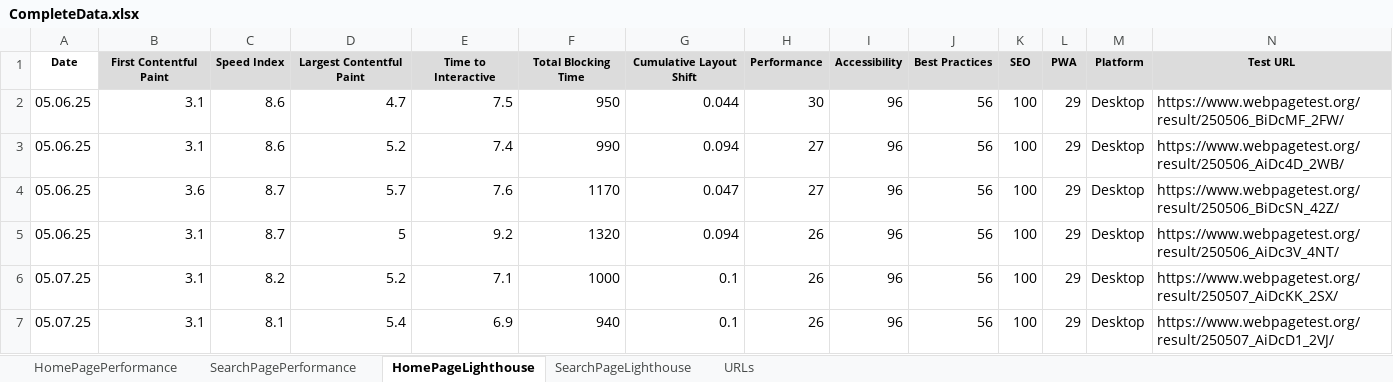
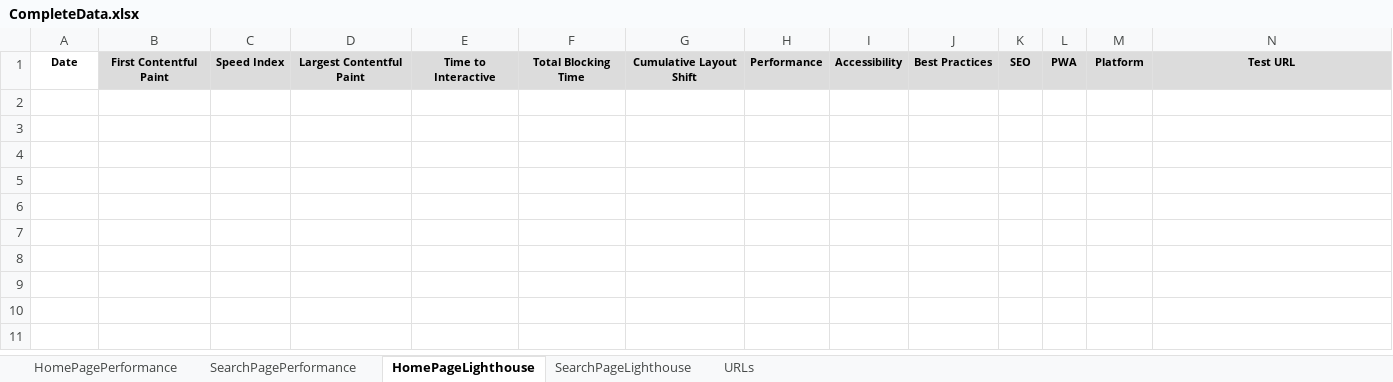
Before and after one commit to nitishkumar2010/WPTAPIAutomation, an Excel workbook: Parameters/CompleteData.xlsx, sheet HomePageLighthouse, drawn as a sheet; values as stored, in another font and other column widths than the file's, no borders; the diff names each change by its address in the sheet, - before the commit and + after, or states it on an @@ line.

```diff
--- a/Parameters/CompleteData.xlsx (sheet HomePageLighthouse)
+++ b/Parameters/CompleteData.xlsx (sheet HomePageLighthouse)
-row 2: 05.06.25 | 3.1 | 8.6 | 4.7 | 7.5 | 950 | 0.044 | 30 | 96 | 56 | 100 | 29 | Desktop | https://www.webpagetest.org/result/250506_BiDcMF_2FW/
-row 3: 05.06.25 | 3.1 | 8.6 | 5.2 | 7.4 | 990 | 0.094 | 27 | 96 | 56 | 100 | 29 | Desktop | https://www.webpagetest.org/result/250506_AiDc4D_2WB/
-row 4: 05.06.25 | 3.6 | 8.7 | 5.7 | 7.6 | 1170 | 0.047 | 27 | 96 | 56 | 100 | 29 | Desktop | https://www.webpagetest.org/result/250506_BiDcSN_42Z/
-row 5: 05.06.25 | 3.1 | 8.7 | 5 | 9.2 | 1320 | 0.094 | 26 | 96 | 56 | 100 | 29 | Desktop | https://www.webpagetest.org/result/250506_AiDc3V_4NT/
-row 6: 05.07.25 | 3.1 | 8.2 | 5.2 | 7.1 | 1000 | 0.1 | 26 | 96 | 56 | 100 | 29 | Desktop | https://www.webpagetest.org/result/250507_AiDcKK_2SX/
-row 7: 05.07.25 | 3.1 | 8.1 | 5.4 | 6.9 | 940 | 0.1 | 26 | 96 | 56 | 100 | 29 | Desktop | https://www.webpagetest.org/result/250507_AiDcD1_2VJ/
```
Also changed, not shown: sheet SearchPagePerformance, sheet HomePagePerformance, sheet SearchPageLighthouse, 1 other file.
